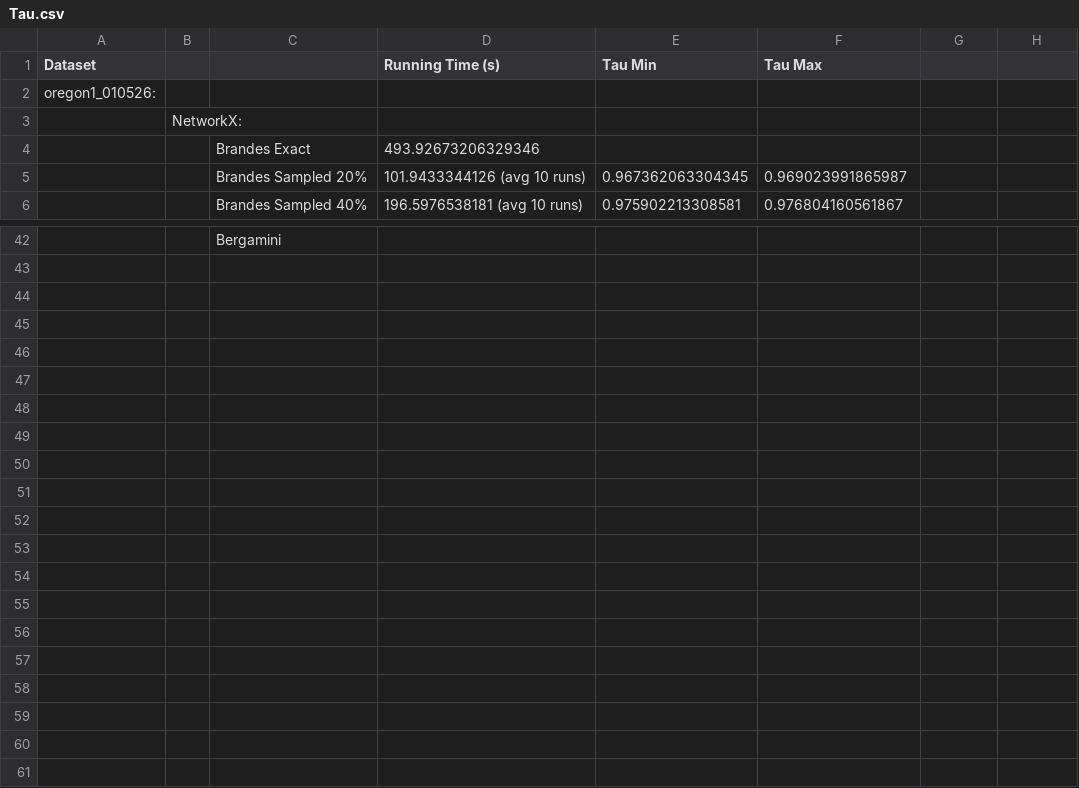
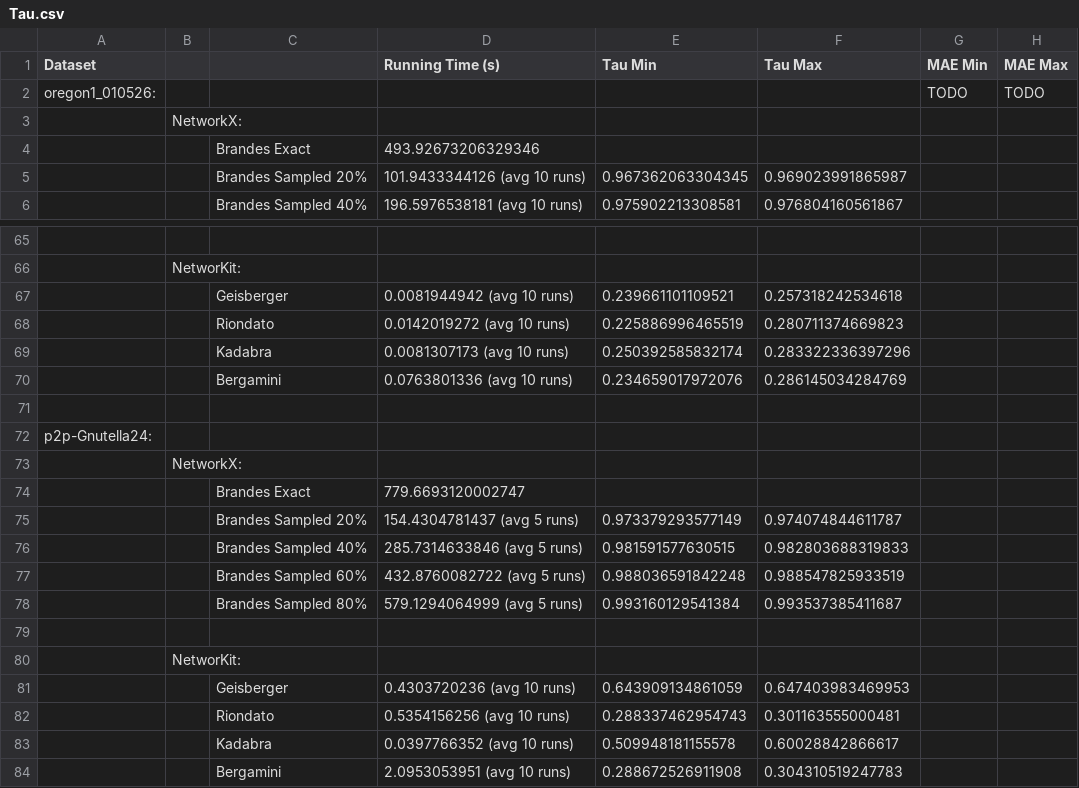
Before and after one commit to RobinT14/SNACS, a CSV file: Scripts/Tau.csv, drawn as a sheet; only a part is shown, gaps mark what is left out; addresses are those after the commit; the diff covers the shown part only; the diff names each change by its address in the sheet, - before the commit and + after, or states it on an @@ line.

```diff
--- a/Scripts/Tau.csv
+++ b/Scripts/Tau.csv
-G1: (empty)
+G1: MAE Min
-H1: (empty)
+H1: MAE Max
-G2 (MAE Min): (empty)
+G2 (MAE Min): TODO
-H2 (MAE Max): (empty)
+H2 (MAE Max): TODO
-C65: Bergamini
+C65: (empty)
+row 66:  | NetworKit:
+row 67:  |  | Geisberger | 0.0081944942 (avg 10 runs) | 0.239661101109521 | 0.257318242534618
+row 68:  |  | Riondato | 0.0142019272 (avg 10 runs) | 0.225886996465519 | 0.280711374669823
+row 69:  |  | Kadabra | 0.0081307173 (avg 10 runs) | 0.250392585832174 | 0.283322336397296
+row 70:  |  | Bergamini | 0.0763801336 (avg 10 runs) | 0.234659017972076 | 0.286145034284769
+row 71: (empty)
+row 72: p2p-Gnutella24:
+row 73:  | NetworkX:
+row 74:  |  | Brandes Exact | 779.6693120002747
+row 75:  |  | Brandes Sampled 20% | 154.4304781437 (avg 5 runs) | 0.973379293577149 | 0.974074844611787
+row 76:  |  | Brandes Sampled 40% | 285.7314633846 (avg 5 runs) | 0.981591577630515 | 0.982803688319833
+row 77:  |  | Brandes Sampled 60% | 432.8760082722 (avg 5 runs) | 0.988036591842248 | 0.988547825933519
+row 78:  |  | Brandes Sampled 80% | 579.1294064999 (avg 5 runs) | 0.993160129541384 | 0.993537385411687
+row 79: (empty)
+row 80:  | NetworKit:
+row 81:  |  | Geisberger | 0.4303720236 (avg 10 runs) | 0.643909134861059 | 0.647403983469953
+row 82:  |  | Riondato | 0.5354156256 (avg 10 runs) | 0.288337462954743 | 0.301163555000481
+row 83:  |  | Kadabra | 0.0397766352 (avg 10 runs) | 0.509948181155578 | 0.60028842866617
+row 84:  |  | Bergamini | 2.0953053951 (avg 10 runs) | 0.288672526911908 | 0.304310519247783
```
Also changed, not shown: 27 added rows, 4 removed rows and 4 edited cells elsewhere in this file.
